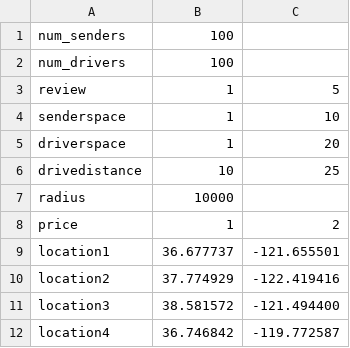
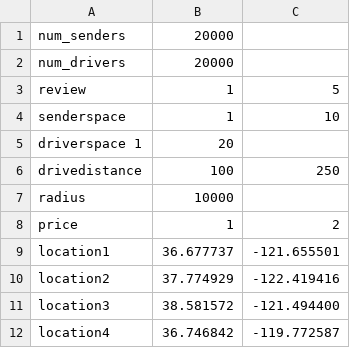
Before and after one commit to antiflee/in-de, a CSV file: kafka/config.csv, drawn as a sheet.

```diff
--- a/kafka/config.csv
+++ b/kafka/config.csv
@@ -1,7 +1,7 @@
-num_senders,100
-num_drivers,100
+num_senders,20000
+num_drivers,20000
 review,1,5
 senderspace,1,10
-driverspace,1,20
-drivedistance,10,25
+driverspace 1,20
+drivedistance,100,250
 radius,10000
```
Also changed, not shown: 1 other file.
